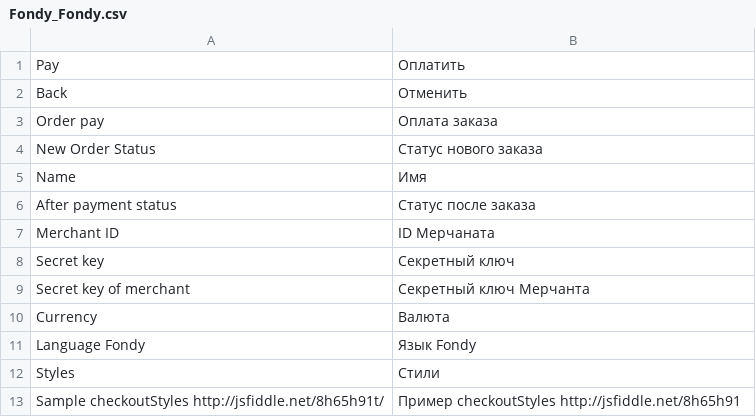
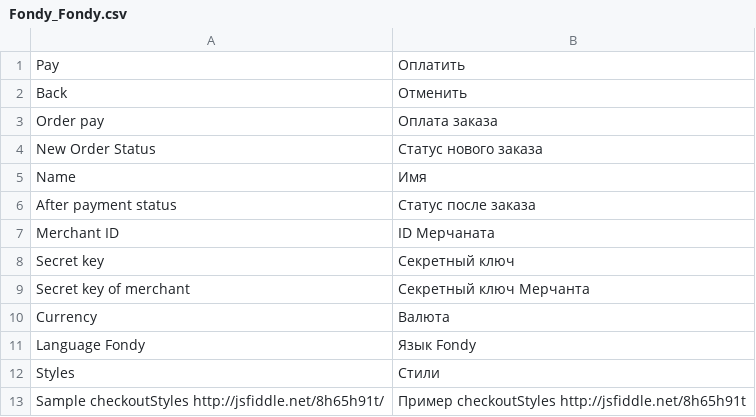
Before and after one commit to cloudipsp/magento, a CSV file: locale/ru_RU/Fondy_Fondy.csv, drawn as a sheet.

```diff
--- a/locale/ru_RU/Fondy_Fondy.csv
+++ b/locale/ru_RU/Fondy_Fondy.csv
@@ -12,2 +12,2 @@
 "Styles","Стили"
-"Sample checkoutStyles http://jsfiddle.net/8h65h91t/","Пример checkoutStyles http://jsfiddle.net/8h65h91"
+"Sample checkoutStyles http://jsfiddle.net/8h65h91t/","Пример checkoutStyles http://jsfiddle.net/8h65h91t"
```
